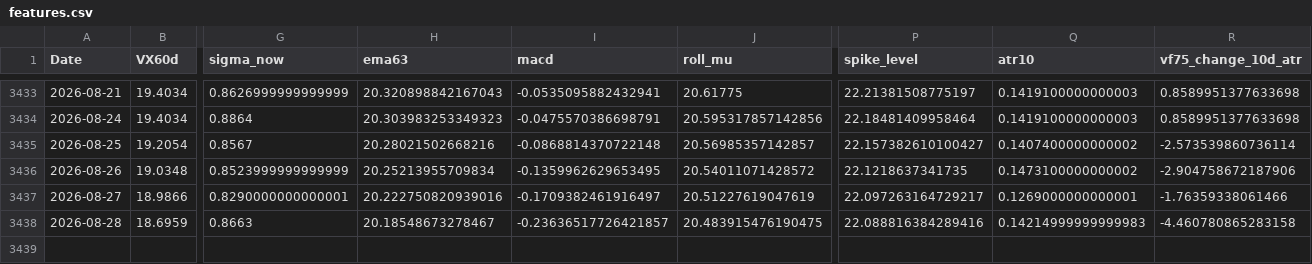
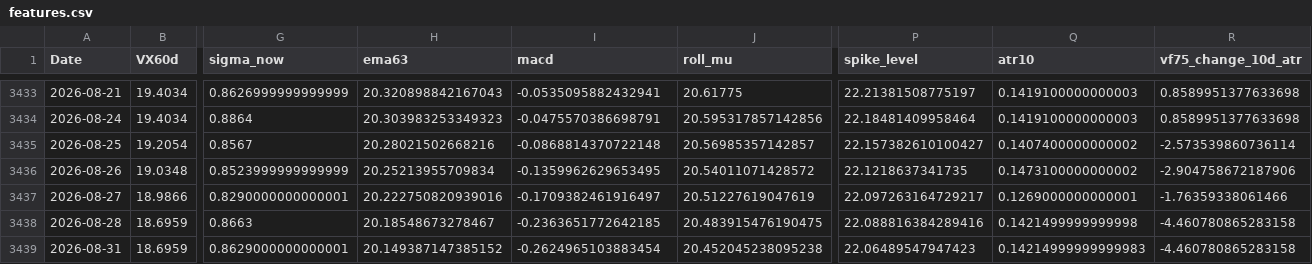
Before and after one commit to laimanto/VF75-strategy, a CSV file: data/features.csv, drawn as a sheet; only a part is shown, gaps mark what is left out; rows hold the shown columns only; the diff names each change by its address in the sheet, - before the commit and + after, or states it on an @@ line.

```diff
--- a/data/features.csv
+++ b/data/features.csv
-I3438 (macd): -0.23636517726421857
+I3438 (macd): -0.2363651772642185
-Q3438 (atr10): 0.14214999999999983
+Q3438 (atr10): 0.1421499999999998
+row 3439: 2026-08-31 | 18.6959 | 0.8629000000000001 | 20.149387147385152 | -0.2624965103883454 | 20.452045238095238 | 22.06489547947423 | 0.14214999999999983 | -4.460780865283158
```
Also changed, not shown: data/option_price.csv, data/vx_history.csv, 2 other files.
